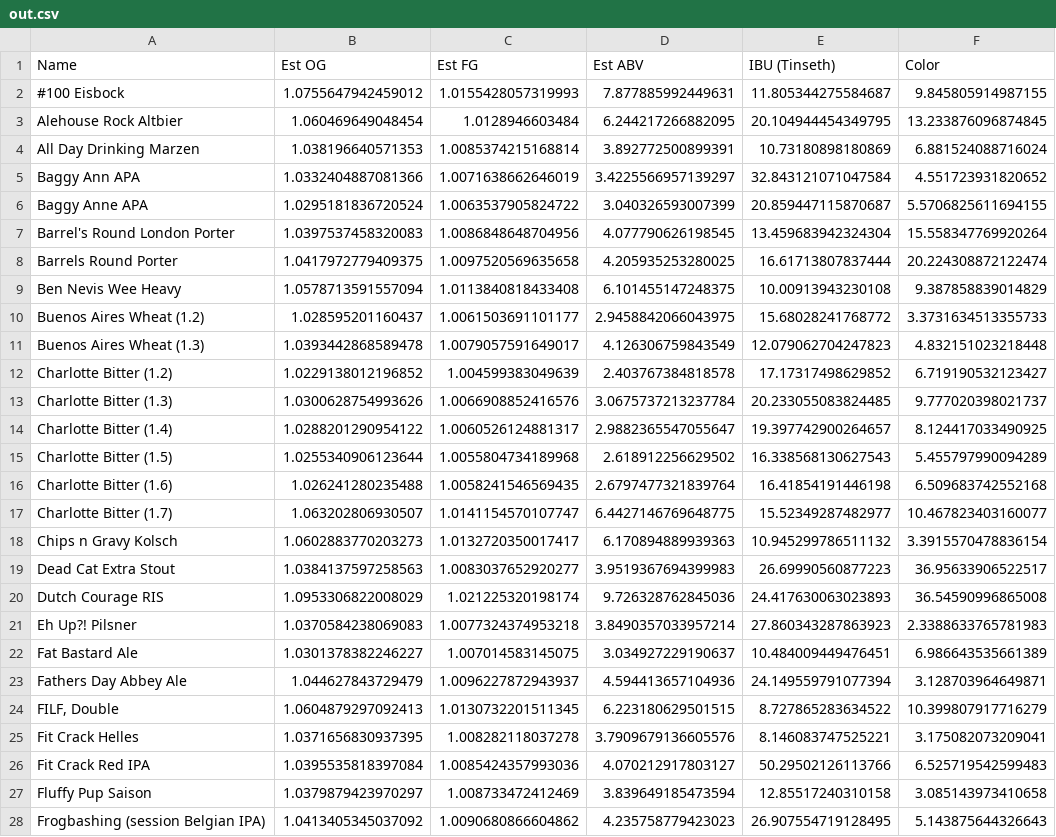
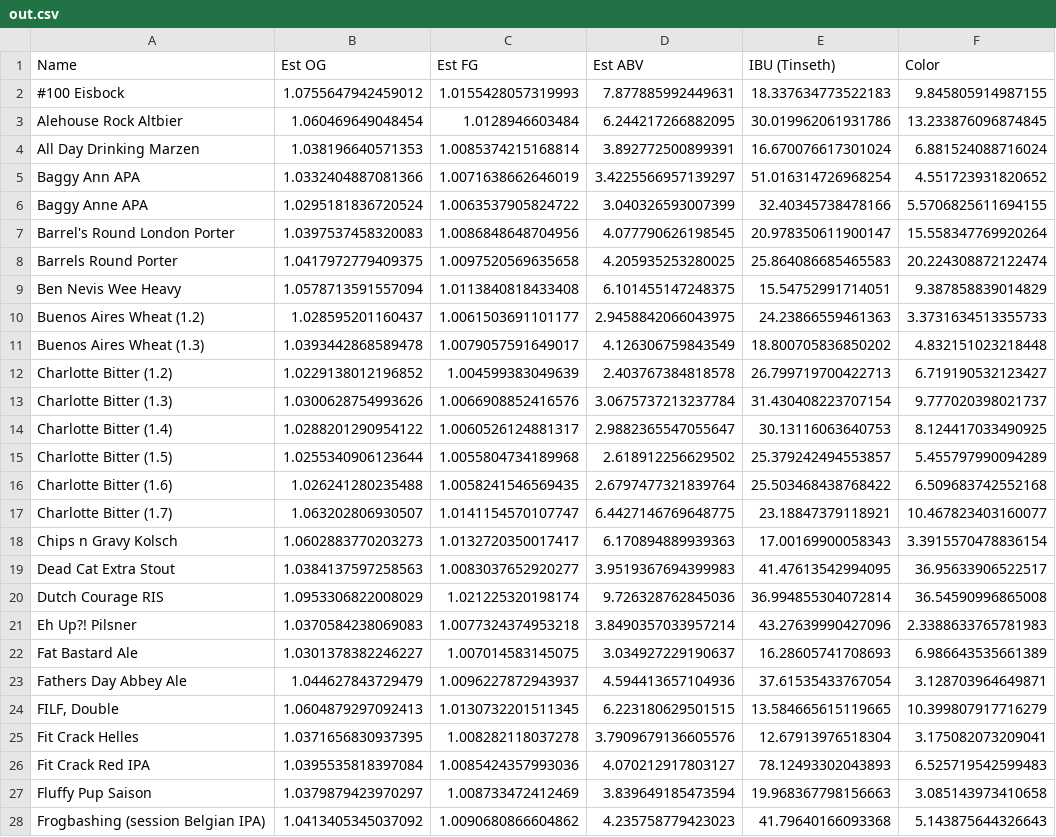
Before and after one commit to alan-mcl/brewday, a CSV file: beerxml/out.csv, drawn as a sheet; only a part is shown; the diff covers the shown part only; the diff names each change by its address in the sheet, - before the commit and + after, or states it on an @@ line.

Commit message:
beerxml import fixes. hop forms, tinseth volume param

```diff
--- a/beerxml/out.csv
+++ b/beerxml/out.csv
-E2 (IBU (Tinseth)): 11.805344275584687
+E2 (IBU (Tinseth)): 18.337634773522183
-E3 (IBU (Tinseth)): 20.104944454349795
+E3 (IBU (Tinseth)): 30.019962061931786
-E4 (IBU (Tinseth)): 10.73180898180869
+E4 (IBU (Tinseth)): 16.670076617301024
-E5 (IBU (Tinseth)): 32.843121071047584
+E5 (IBU (Tinseth)): 51.016314726968254
-E6 (IBU (Tinseth)): 20.859447115870687
+E6 (IBU (Tinseth)): 32.40345738478166
-E7 (IBU (Tinseth)): 13.459683942324304
+E7 (IBU (Tinseth)): 20.978350611900147
-E8 (IBU (Tinseth)): 16.61713807837444
+E8 (IBU (Tinseth)): 25.864086685465583
-E9 (IBU (Tinseth)): 10.00913943230108
+E9 (IBU (Tinseth)): 15.54752991714051
-E10 (IBU (Tinseth)): 15.68028241768772
+E10 (IBU (Tinseth)): 24.23866559461363
-E11 (IBU (Tinseth)): 12.079062704247823
+E11 (IBU (Tinseth)): 18.800705836850202
-E12 (IBU (Tinseth)): 17.17317498629852
+E12 (IBU (Tinseth)): 26.799719700422713
-E13 (IBU (Tinseth)): 20.233055083824485
+E13 (IBU (Tinseth)): 31.430408223707154
-E14 (IBU (Tinseth)): 19.397742900264657
+E14 (IBU (Tinseth)): 30.13116063640753
-E15 (IBU (Tinseth)): 16.338568130627543
+E15 (IBU (Tinseth)): 25.379242494553857
-E16 (IBU (Tinseth)): 16.41854191446198
+E16 (IBU (Tinseth)): 25.503468438768422
-E17 (IBU (Tinseth)): 15.52349287482977
+E17 (IBU (Tinseth)): 23.18847379118921
-E18 (IBU (Tinseth)): 10.945299786511132
+E18 (IBU (Tinseth)): 17.00169900058343
-E19 (IBU (Tinseth)): 26.69990560877223
+E19 (IBU (Tinseth)): 41.47613542994095
-E20 (IBU (Tinseth)): 24.417630063023893
+E20 (IBU (Tinseth)): 36.994855304072814
-E21 (IBU (Tinseth)): 27.860343287863923
+E21 (IBU (Tinseth)): 43.27639990427096
-E22 (IBU (Tinseth)): 10.484009449476451
+E22 (IBU (Tinseth)): 16.28605741708693
-E23 (IBU (Tinseth)): 24.149559791077394
+E23 (IBU (Tinseth)): 37.61535433767054
-E24 (IBU (Tinseth)): 8.727865283634522
+E24 (IBU (Tinseth)): 13.584665615119665
-E25 (IBU (Tinseth)): 8.146083747525221
+E25 (IBU (Tinseth)): 12.67913976518304
-E26 (IBU (Tinseth)): 50.29502126113766
+E26 (IBU (Tinseth)): 78.12493302043893
-E27 (IBU (Tinseth)): 12.85517240310158
+E27 (IBU (Tinseth)): 19.968367798156663
-E28 (IBU (Tinseth)): 26.907554719128495
+E28 (IBU (Tinseth)): 41.79640166093368
```
Also changed, not shown: 64 edited cells elsewhere in this file, 16 other files.
